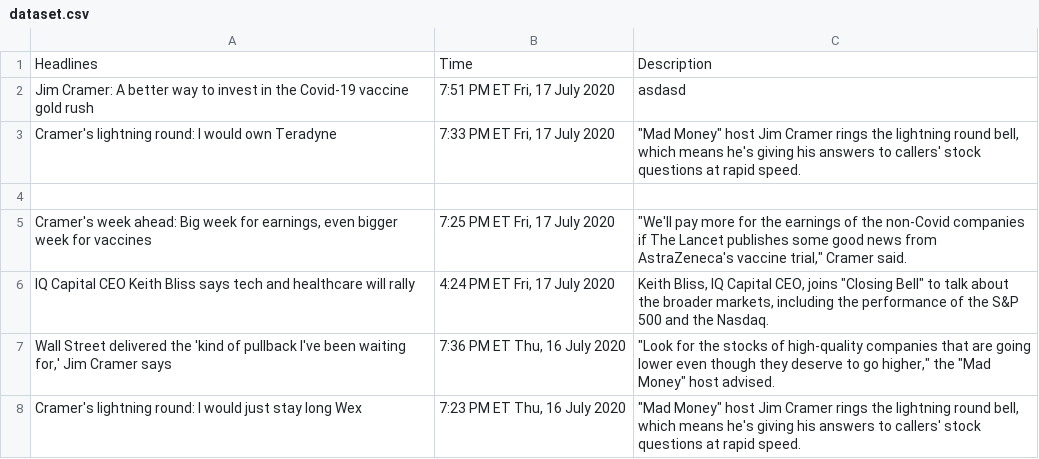
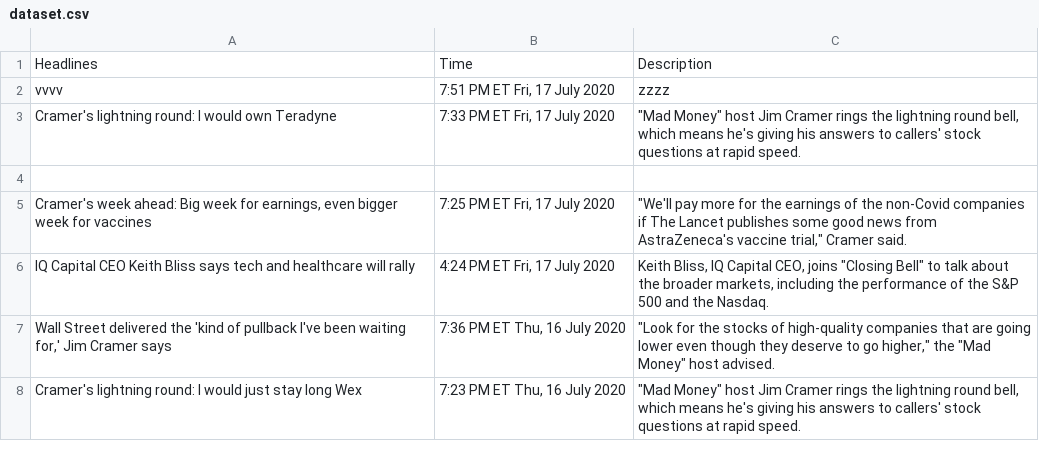
Before and after one commit to muthugokul/ceadar-software-developer, a CSV file: server/data/dataset.csv, drawn as a sheet; only a part is shown.

```diff
--- a/server/data/dataset.csv
+++ b/server/data/dataset.csv
@@ -1,3 +1,3 @@
 Headlines,Time,Description
-Jim Cramer: A better way to invest in the Covid-19 vaccine gold rush," 7:51  PM ET Fri, 17 July 2020",asdasd
+vvvv," 7:51  PM ET Fri, 17 July 2020",zzzz
 Cramer's lightning round: I would own Teradyne," 7:33  PM ET Fri, 17 July 2020","""Mad Money"" host Jim Cramer rings the lightning round bell, which means he's giving his answers to callers' stock questions at rapid speed."
```
Also changed, not shown: 11 other files.
